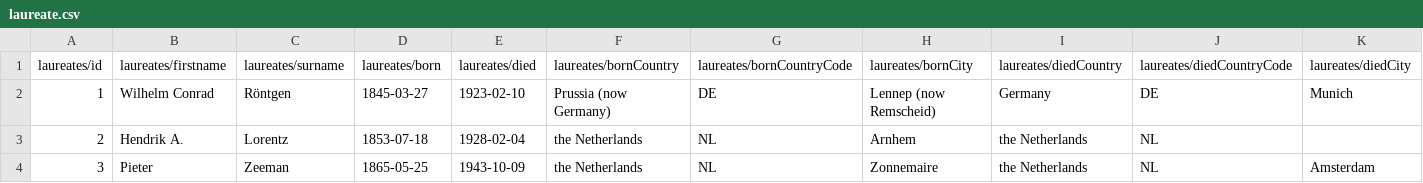
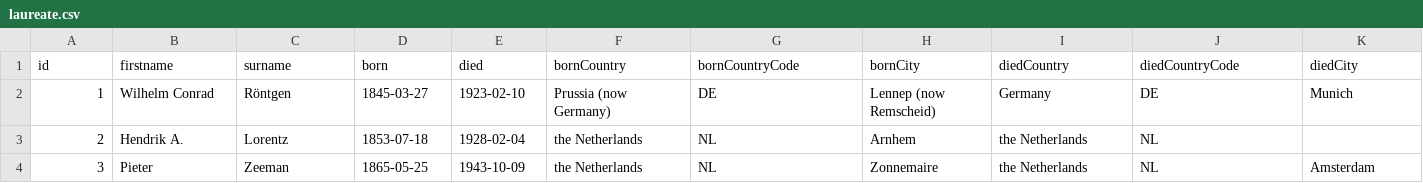
Before and after one commit to RicardoVictor/visu, a CSV file: laureate.csv, drawn as a sheet; only a part is shown; removed rows and columns are numbered as before the commit, all else as after; rows hold the shown columns only; the diff names each change by its address in the sheet, - before the commit and + after, or states it on an @@ line.

Commit message:
isso

```diff
--- a/laureate.csv
+++ b/laureate.csv
-row 1: laureates/id | laureates/firstname | laureates/surname | laureates/born | laureates/died | laureates/bornCountry | laureates/bornCountryCode | laureates/bornCity | laureates/diedCountry | laureates/diedCountryCode | laureates/diedCity
+row 1: id | firstname | surname | born | died | bornCountry | bornCountryCode | bornCity | diedCountry | diedCountryCode | diedCity
```
